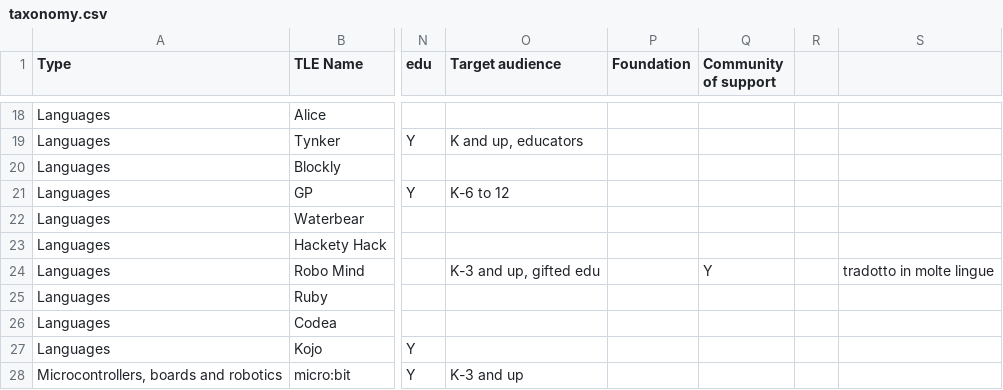
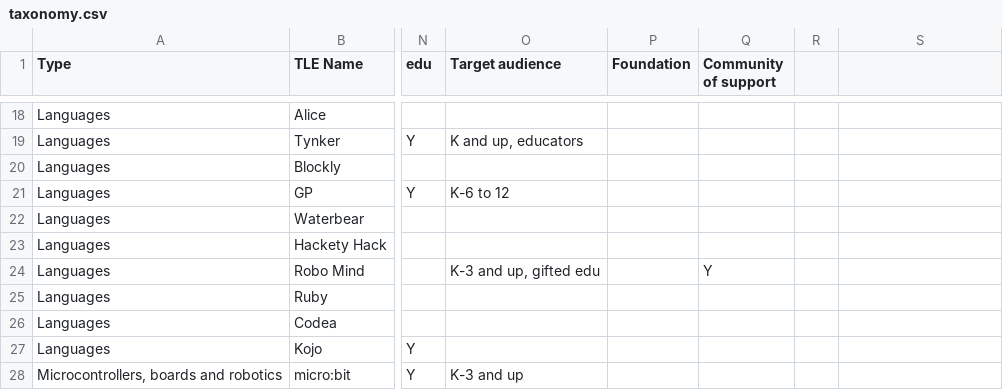
Before and after one commit to isislab-unisa/tle_taxonomy, a CSV file: _data/taxonomy.csv, drawn as a sheet; only a part is shown, gaps mark what is left out; the diff names each change by its address in the sheet, - before the commit and + after, or states it on an @@ line.

```diff
--- a/_data/taxonomy.csv
+++ b/_data/taxonomy.csv
-S24: tradotto in molte lingue
+S24: (empty)
```
Also changed, not shown: 1 other file.
